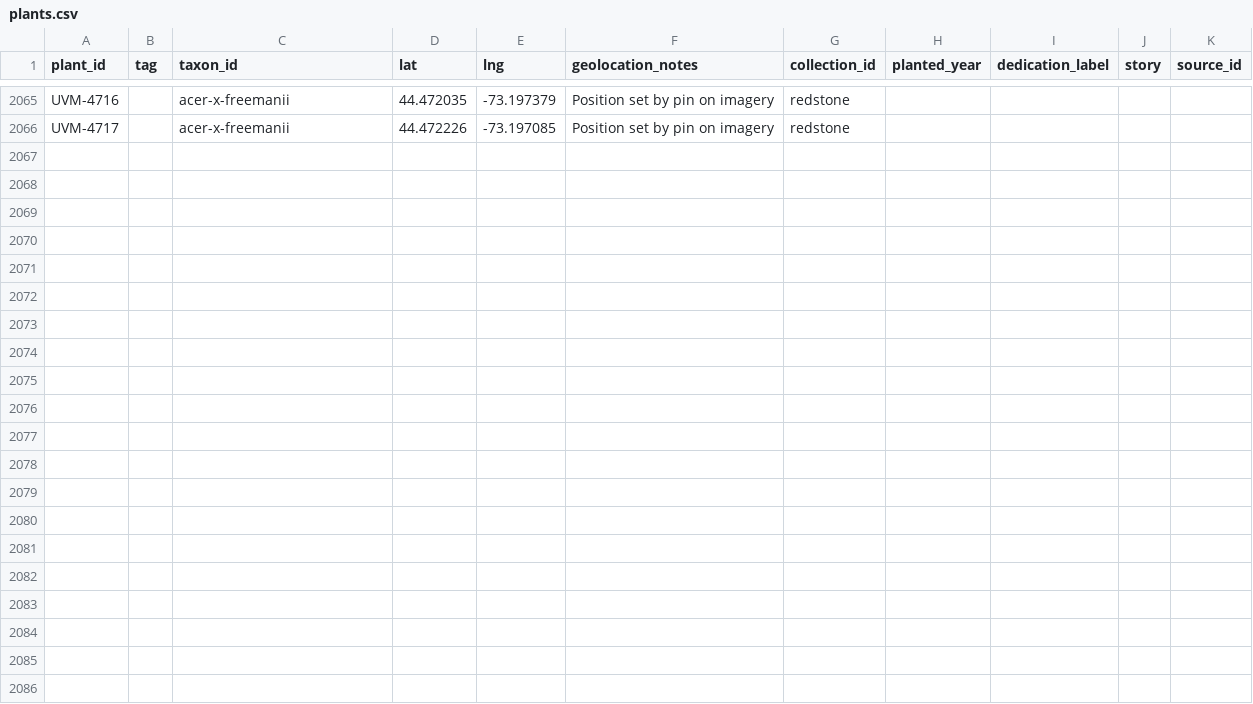
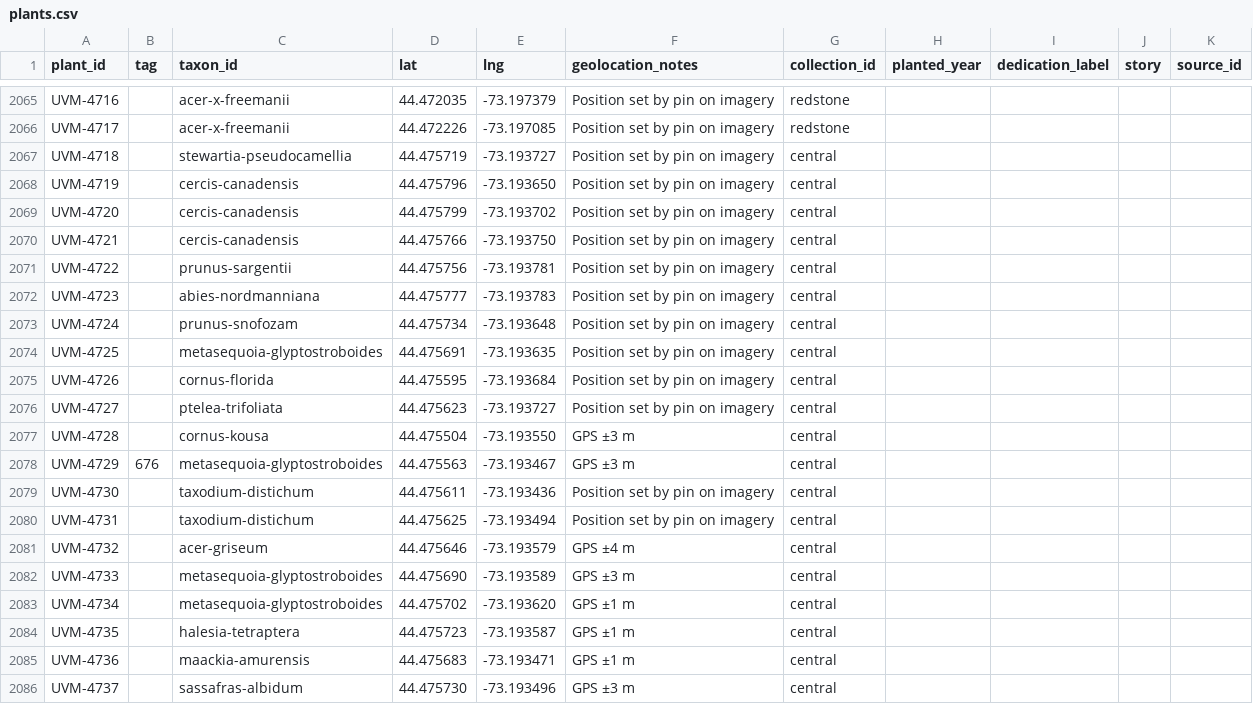
Before and after one commit to durodriguez/Florestas_VT, a CSV file: data/plants.csv, drawn as a sheet; only a part is shown, gaps mark what is left out; the diff names each change by its address in the sheet, - before the commit and + after, or states it on an @@ line.

```diff
--- a/data/plants.csv
+++ b/data/plants.csv
+row 2067: UVM-4718 |  | stewartia-pseudocamellia | 44.475719 | -73.193727 | Position set by pin on imagery | central
+row 2068: UVM-4719 |  | cercis-canadensis | 44.475796 | -73.193650 | Position set by pin on imagery | central
+row 2069: UVM-4720 |  | cercis-canadensis | 44.475799 | -73.193702 | Position set by pin on imagery | central
+row 2070: UVM-4721 |  | cercis-canadensis | 44.475766 | -73.193750 | Position set by pin on imagery | central
+row 2071: UVM-4722 |  | prunus-sargentii | 44.475756 | -73.193781 | Position set by pin on imagery | central
+row 2072: UVM-4723 |  | abies-nordmanniana | 44.475777 | -73.193783 | Position set by pin on imagery | central
+row 2073: UVM-4724 |  | prunus-snofozam | 44.475734 | -73.193648 | Position set by pin on imagery | central
+row 2074: UVM-4725 |  | metasequoia-glyptostroboides | 44.475691 | -73.193635 | Position set by pin on imagery | central
+row 2075: UVM-4726 |  | cornus-florida | 44.475595 | -73.193684 | Position set by pin on imagery | central
+row 2076: UVM-4727 |  | ptelea-trifoliata | 44.475623 | -73.193727 | Position set by pin on imagery | central
+row 2077: UVM-4728 |  | cornus-kousa | 44.475504 | -73.193550 | GPS ±3 m | central
+row 2078: UVM-4729 | 676 | metasequoia-glyptostroboides | 44.475563 | -73.193467 | GPS ±3 m | central
+row 2079: UVM-4730 |  | taxodium-distichum | 44.475611 | -73.193436 | Position set by pin on imagery | central
+row 2080: UVM-4731 |  | taxodium-distichum | 44.475625 | -73.193494 | Position set by pin on imagery | central
+row 2081: UVM-4732 |  | acer-griseum | 44.475646 | -73.193579 | GPS ±4 m | central
+row 2082: UVM-4733 |  | metasequoia-glyptostroboides | 44.475690 | -73.193589 | GPS ±3 m | central
+row 2083: UVM-4734 |  | metasequoia-glyptostroboides | 44.475702 | -73.193620 | GPS ±1 m | central
+row 2084: UVM-4735 |  | halesia-tetraptera | 44.475723 | -73.193587 | GPS ±1 m | central
+row 2085: UVM-4736 |  | maackia-amurensis | 44.475683 | -73.193471 | GPS ±1 m | central
+row 2086: UVM-4737 |  | sassafras-albidum | 44.475730 | -73.193496 | GPS ±3 m | central
```
Also changed, not shown: data/observations.csv.
